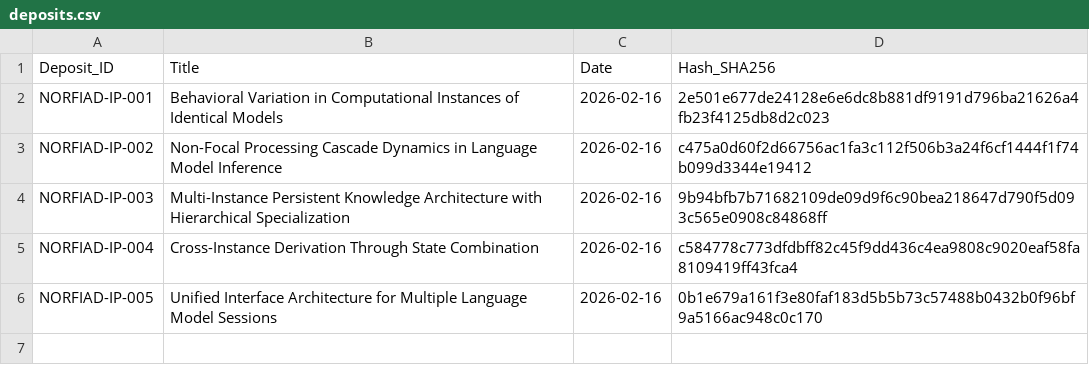
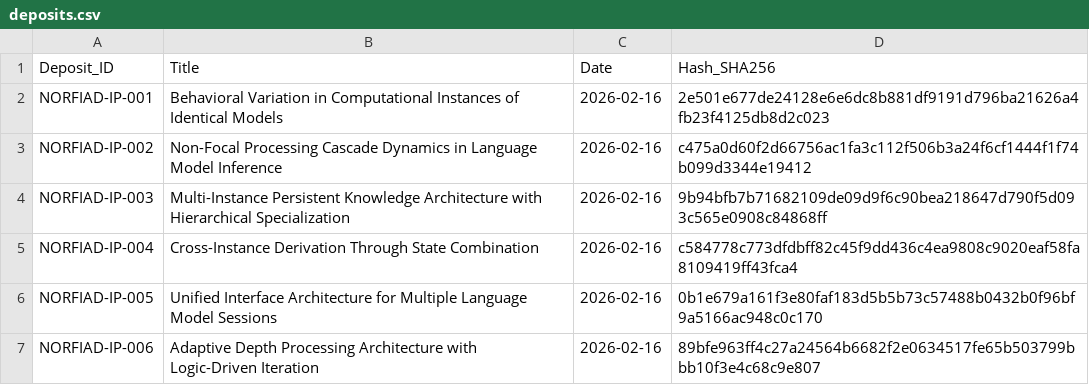
Before and after one commit to NORFIAD/NORFIAD-IP-register, a CSV file: deposits.csv, drawn as a sheet.

Commit message:
Add new entry for NORFIAD-IP-006

```diff
--- a/deposits.csv
+++ b/deposits.csv
@@ -6 +6,2 @@ NORFIAD-IP-004,Cross-Instance Derivation Through State Combination,2026-02-16,c5
 NORFIAD-IP-005,Unified Interface Architecture for Multiple Language Model Sessions,2026-02-16,0b1e679a161f3e80faf183d5b5b73c57488b0432b0f96bf9a5166ac948c0c170
+NORFIAD-IP-006,Adaptive Depth Processing Architecture with Logic-Driven Iteration,2026-02-16,89bfe963ff4c27a24564b6682f2e0634517fe65b503799bbb10f3e4c68c9e807
```
